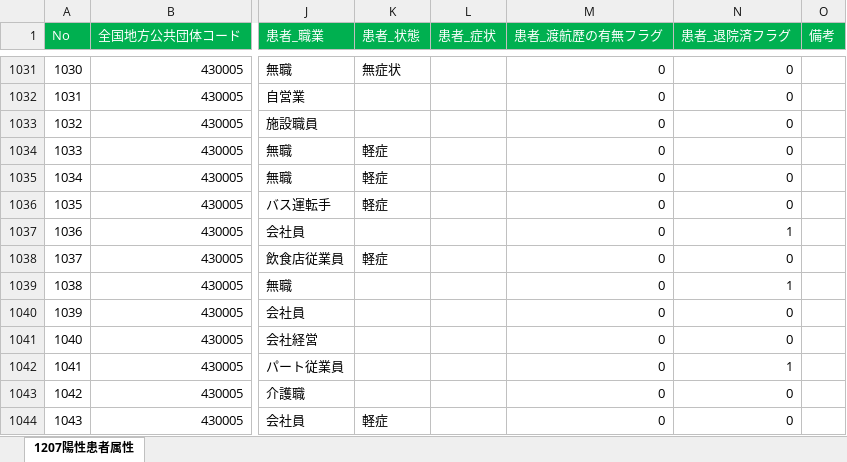
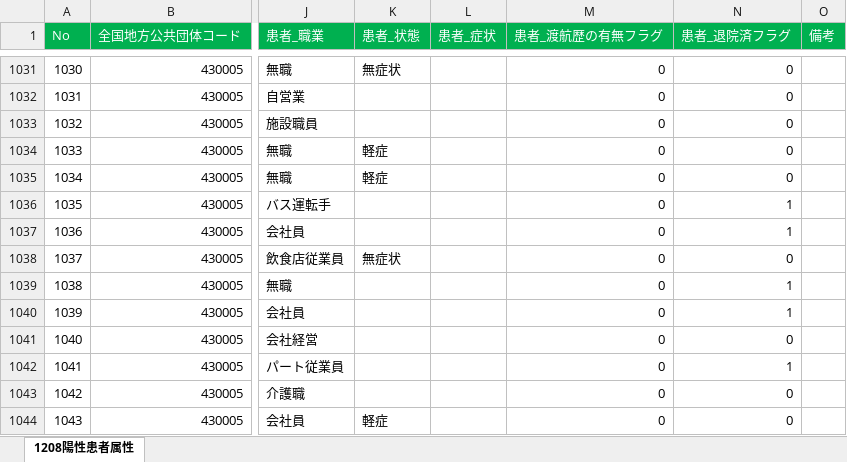
Before and after one commit to imabari/kumamoto-covid19, an Excel workbook: kanja.xlsx, sheet 1208陽性患者属性, drawn as a sheet; only a part is shown, gaps mark what is left out; values as stored, in another font and other column widths than the file's, no borders; the diff covers the shown part only; the diff names each change by its address in the sheet, - before the commit and + after, or states it on an @@ line.

```diff
--- a/kanja.xlsx (sheet 1208陽性患者属性)
+++ b/kanja.xlsx (sheet 1208陽性患者属性)
-sheet tab: 1207陽性患者属性
+sheet tab: 1208陽性患者属性
-K1036 (患者_状態): 軽症
+K1036 (患者_状態): (empty)
-N1036 (患者_退院済フラグ): 0
+N1036 (患者_退院済フラグ): 1
-K1038 (患者_状態): 軽症
+K1038 (患者_状態): 無症状
-N1040 (患者_退院済フラグ): 0
+N1040 (患者_退院済フラグ): 1
```
Also changed, not shown: 17 added rows and 18 edited cells elsewhere in this sheet, kensa.xlsx, 1 other file.
